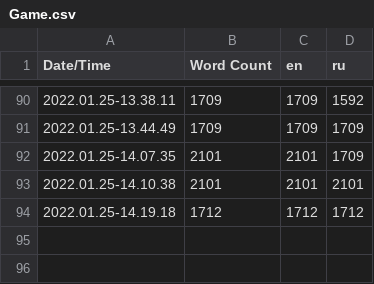
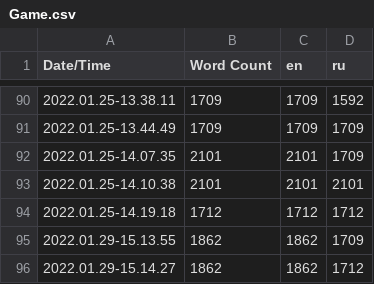
Before and after one commit to NikitaTokarev/MortalWar, a CSV file: Content/Localization/Game/Game.csv, drawn as a sheet; only a part is shown, gaps mark what is left out.

```diff
--- a/Content/Localization/Game/Game.csv
+++ b/Content/Localization/Game/Game.csv
@@ -94 +94,3 @@ Date/Time,Word Count,en,ru
 2022.01.25-14.19.18,1712,1712,1712
+2022.01.29-15.13.55,1862,1862,1709
+2022.01.29-15.14.27,1862,1862,1712
```
Also changed, not shown: 46 other files.
